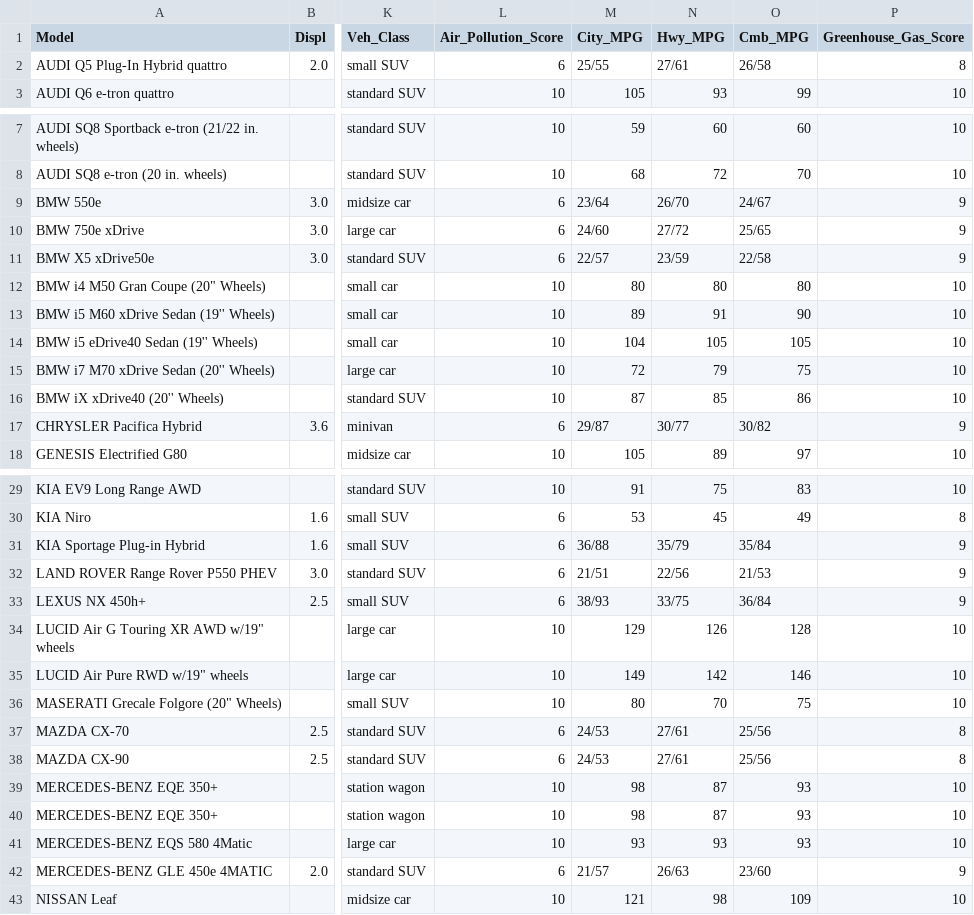
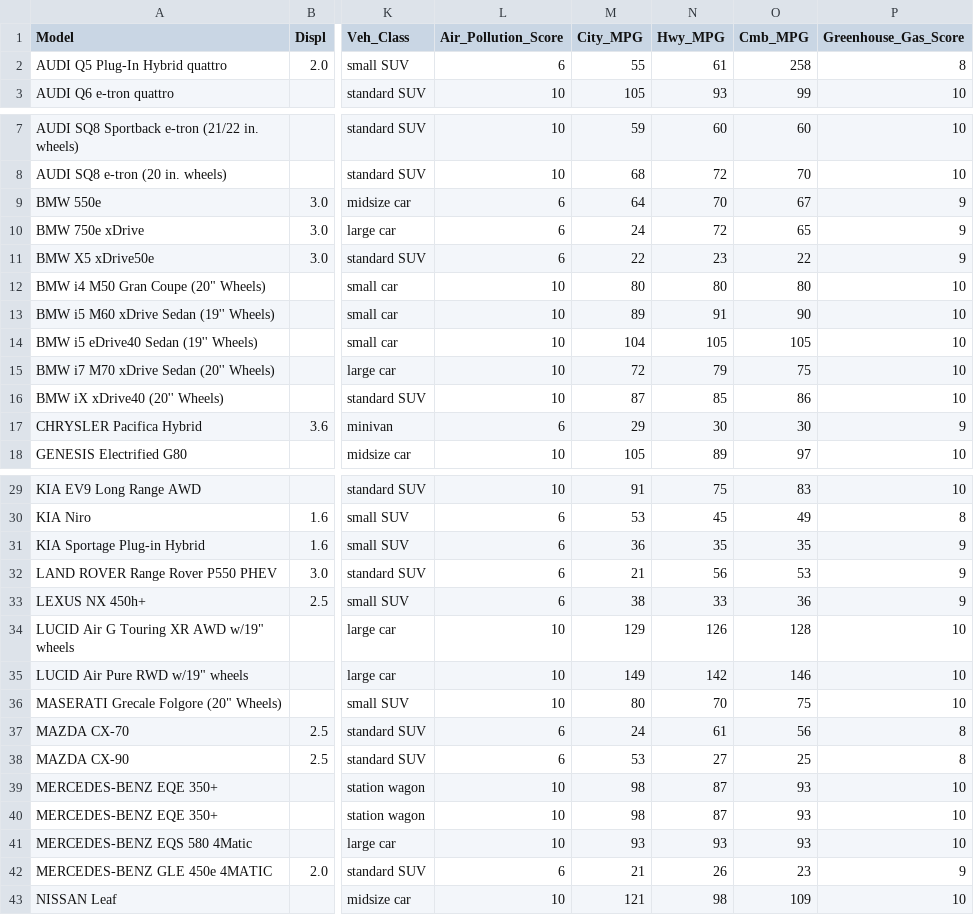
Before and after one commit to sophisid/ASP_Routing, a CSV file: initcars/VehicleList_2025.csv, drawn as a sheet; only a part is shown, gaps mark what is left out; the diff covers the shown part only; the diff names each change by its address in the sheet, - before the commit and + after, or states it on an @@ line.

```diff
--- a/initcars/VehicleList_2025.csv
+++ b/initcars/VehicleList_2025.csv
-M2 (City_MPG): 25/55
+M2 (City_MPG): 55
-N2 (Hwy_MPG): 27/61
+N2 (Hwy_MPG): 61
-O2 (Cmb_MPG): 26/58
+O2 (Cmb_MPG): 258
-M9 (City_MPG): 23/64
+M9 (City_MPG): 64
-N9 (Hwy_MPG): 26/70
+N9 (Hwy_MPG): 70
-O9 (Cmb_MPG): 24/67
+O9 (Cmb_MPG): 67
-M10 (City_MPG): 24/60
+M10 (City_MPG): 24
-N10 (Hwy_MPG): 27/72
+N10 (Hwy_MPG): 72
-O10 (Cmb_MPG): 25/65
+O10 (Cmb_MPG): 65
-M11 (City_MPG): 22/57
+M11 (City_MPG): 22
-N11 (Hwy_MPG): 23/59
+N11 (Hwy_MPG): 23
-O11 (Cmb_MPG): 22/58
+O11 (Cmb_MPG): 22
-M17 (City_MPG): 29/87
+M17 (City_MPG): 29
-N17 (Hwy_MPG): 30/77
+N17 (Hwy_MPG): 30
-O17 (Cmb_MPG): 30/82
+O17 (Cmb_MPG): 30
-M31 (City_MPG): 36/88
+M31 (City_MPG): 36
-N31 (Hwy_MPG): 35/79
+N31 (Hwy_MPG): 35
-O31 (Cmb_MPG): 35/84
+O31 (Cmb_MPG): 35
-M32 (City_MPG): 21/51
+M32 (City_MPG): 21
-N32 (Hwy_MPG): 22/56
+N32 (Hwy_MPG): 56
-O32 (Cmb_MPG): 21/53
+O32 (Cmb_MPG): 53
-M33 (City_MPG): 38/93
+M33 (City_MPG): 38
-N33 (Hwy_MPG): 33/75
+N33 (Hwy_MPG): 33
-O33 (Cmb_MPG): 36/84
+O33 (Cmb_MPG): 36
-M37 (City_MPG): 24/53
+M37 (City_MPG): 24
-N37 (Hwy_MPG): 27/61
+N37 (Hwy_MPG): 61
-O37 (Cmb_MPG): 25/56
+O37 (Cmb_MPG): 56
-M38 (City_MPG): 24/53
+M38 (City_MPG): 53
-N38 (Hwy_MPG): 27/61
+N38 (Hwy_MPG): 27
-O38 (Cmb_MPG): 25/56
+O38 (Cmb_MPG): 25
-M42 (City_MPG): 21/57
+M42 (City_MPG): 21
-N42 (Hwy_MPG): 26/63
+N42 (Hwy_MPG): 26
-O42 (Cmb_MPG): 23/60
+O42 (Cmb_MPG): 23
```
Also changed, not shown: 6 edited cells elsewhere in this file, initcars/VehicleList_2010.csv, 4 other files.
